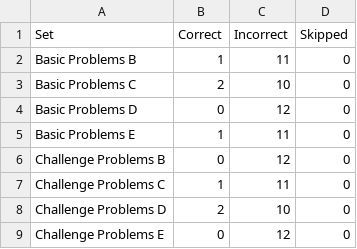
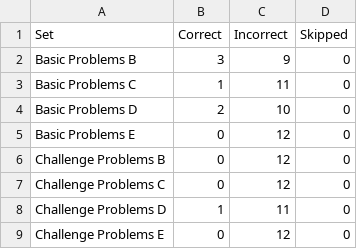
Before and after one commit to Lokesh-Pampatti/RavensProMat, a CSV file: SetResults.csv, drawn as a sheet.

```diff
--- a/SetResults.csv
+++ b/SetResults.csv
@@ -1,9 +1,9 @@
 Set,Correct,Incorrect,Skipped
-Basic Problems B,1,11,0
-Basic Problems C,2,10,0
-Basic Problems D,0,12,0
-Basic Problems E,1,11,0
+Basic Problems B,3,9,0
+Basic Problems C,1,11,0
+Basic Problems D,2,10,0
+Basic Problems E,0,12,0
 Challenge Problems B,0,12,0
-Challenge Problems C,1,11,0
-Challenge Problems D,2,10,0
+Challenge Problems C,0,12,0
+Challenge Problems D,1,11,0
 Challenge Problems E,0,12,0
```
Also changed, not shown: ProblemResults.csv, 3 other files.
